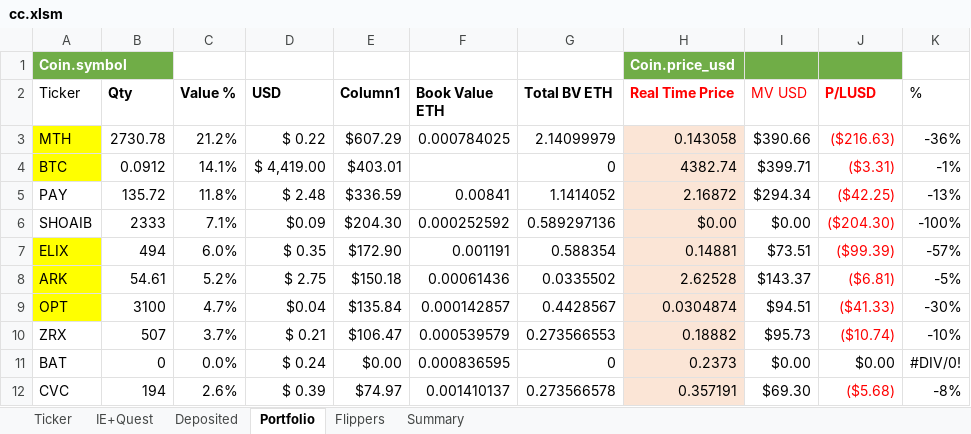
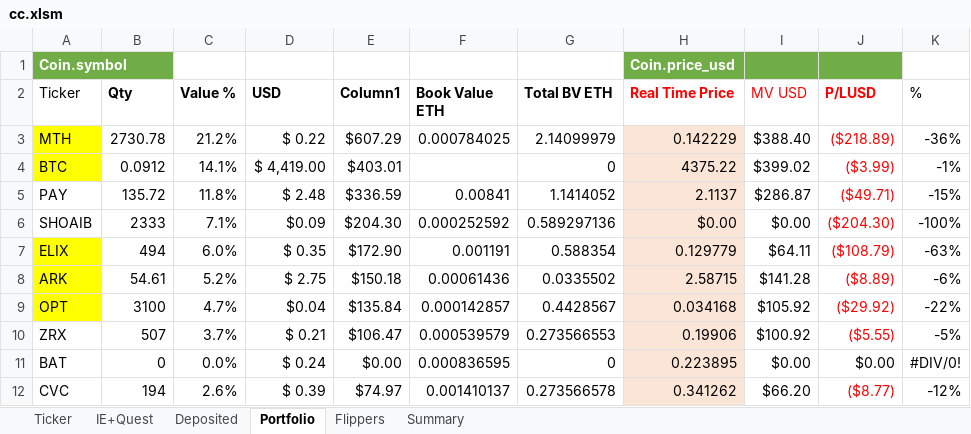
Before and after one commit to hassanie/CC, an Excel workbook: cc.xlsm, sheet Portfolio, drawn as a sheet; only a part is shown; values as stored, in another font and other column widths than the file's, no borders; charts and pictures and conditional formats and table styles not drawn; the diff covers the shown part only; the diff names each change by its address in the sheet, - before the commit and + after, or states it on an @@ line.

```diff
--- a/cc.xlsm (sheet Portfolio)
+++ b/cc.xlsm (sheet Portfolio)
-H3 (Real Time Price): 0.143058
+H3 (Real Time Price): 0.142229
-I3 (MV USD): $390.66
+I3 (MV USD): $388.40
-J3 (P/LUSD): ($216.63)
+J3 (P/LUSD): ($218.89)
-H4 (Real Time Price): 4382.74
+H4 (Real Time Price): 4375.22
-I4 (MV USD): $399.71
+I4 (MV USD): $399.02
-J4 (P/LUSD): ($3.31)
+J4 (P/LUSD): ($3.99)
-H5 (Real Time Price): 2.16872
+H5 (Real Time Price): 2.1137
-I5 (MV USD): $294.34
+I5 (MV USD): $286.87
-J5 (P/LUSD): ($42.25)
+J5 (P/LUSD): ($49.71)
-K5 (%): -13%
+K5 (%): -15%
-H7 (Real Time Price): 0.14881
+H7 (Real Time Price): 0.129779
-I7 (MV USD): $73.51
+I7 (MV USD): $64.11
-J7 (P/LUSD): ($99.39)
+J7 (P/LUSD): ($108.79)
-K7 (%): -57%
+K7 (%): -63%
-H8 (Real Time Price): 2.62528
+H8 (Real Time Price): 2.58715
-I8 (MV USD): $143.37
+I8 (MV USD): $141.28
-J8 (P/LUSD): ($6.81)
+J8 (P/LUSD): ($8.89)
-K8 (%): -5%
+K8 (%): -6%
-H9 (Real Time Price): 0.0304874
+H9 (Real Time Price): 0.034168
-I9 (MV USD): $94.51
+I9 (MV USD): $105.92
-J9 (P/LUSD): ($41.33)
+J9 (P/LUSD): ($29.92)
-K9 (%): -30%
+K9 (%): -22%
-H10 (Real Time Price): 0.18882
+H10 (Real Time Price): 0.19906
-I10 (MV USD): $95.73
+I10 (MV USD): $100.92
-J10 (P/LUSD): ($10.74)
+J10 (P/LUSD): ($5.55)
-K10 (%): -10%
+K10 (%): -5%
-H11 (Real Time Price): 0.2373
+H11 (Real Time Price): 0.223895
-H12 (Real Time Price): 0.357191
+H12 (Real Time Price): 0.341262
-I12 (MV USD): $69.30
+I12 (MV USD): $66.20
-J12 (P/LUSD): ($5.68)
+J12 (P/LUSD): ($8.77)
-K12 (%): -8%
+K12 (%): -12%
```
Also changed, not shown: 49 edited cells elsewhere in this sheet, sheet Ticker, sheet Flippers, sheet IE+Quest, sheet Summary, hidden cells.
